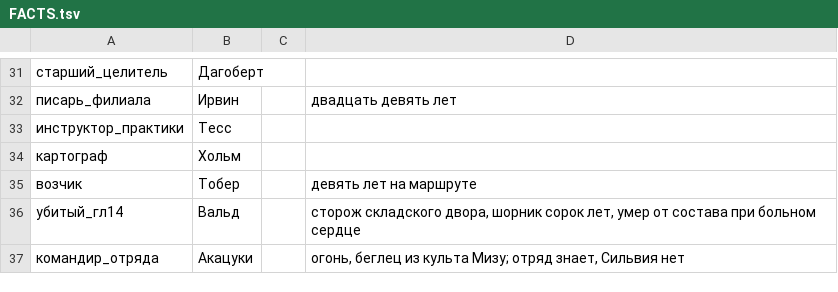
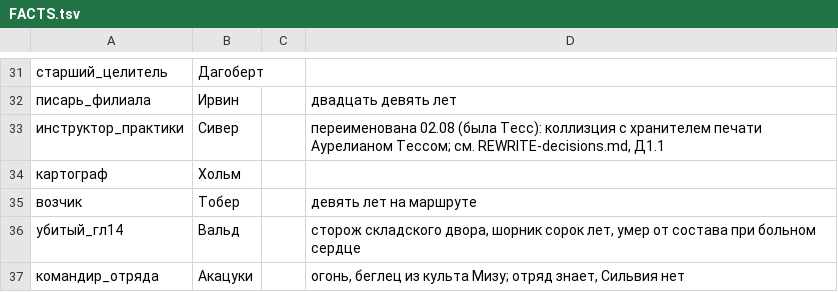
Before and after one commit to ovococjsjs-gif/shardsoftheabyss, a TSV file: 01-canon/FACTS.tsv, drawn as a sheet; only a part is shown, gaps mark what is left out.

```diff
--- a/01-canon/FACTS.tsv
+++ b/01-canon/FACTS.tsv
@@ -32,3 +32,3 @@
 писарь_филиала	Ирвин		двадцать девять лет
-инструктор_практики	Тесс		
+инструктор_практики	Сивер		переименована 02.08 (была Тесс): коллизция с хранителем печати Аурелианом Тессом; см. REWRITE-decisions.md, Д1.1
 картограф	Хольм		
```
Also changed, not shown: 5 other files.
